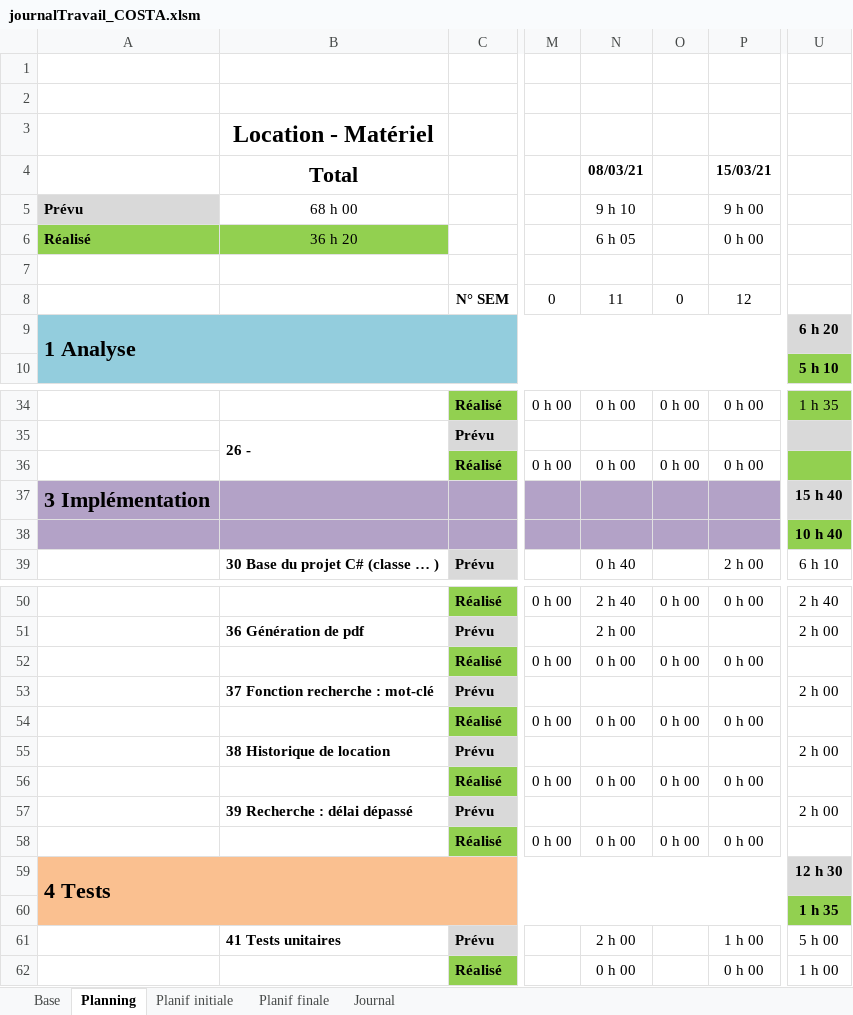
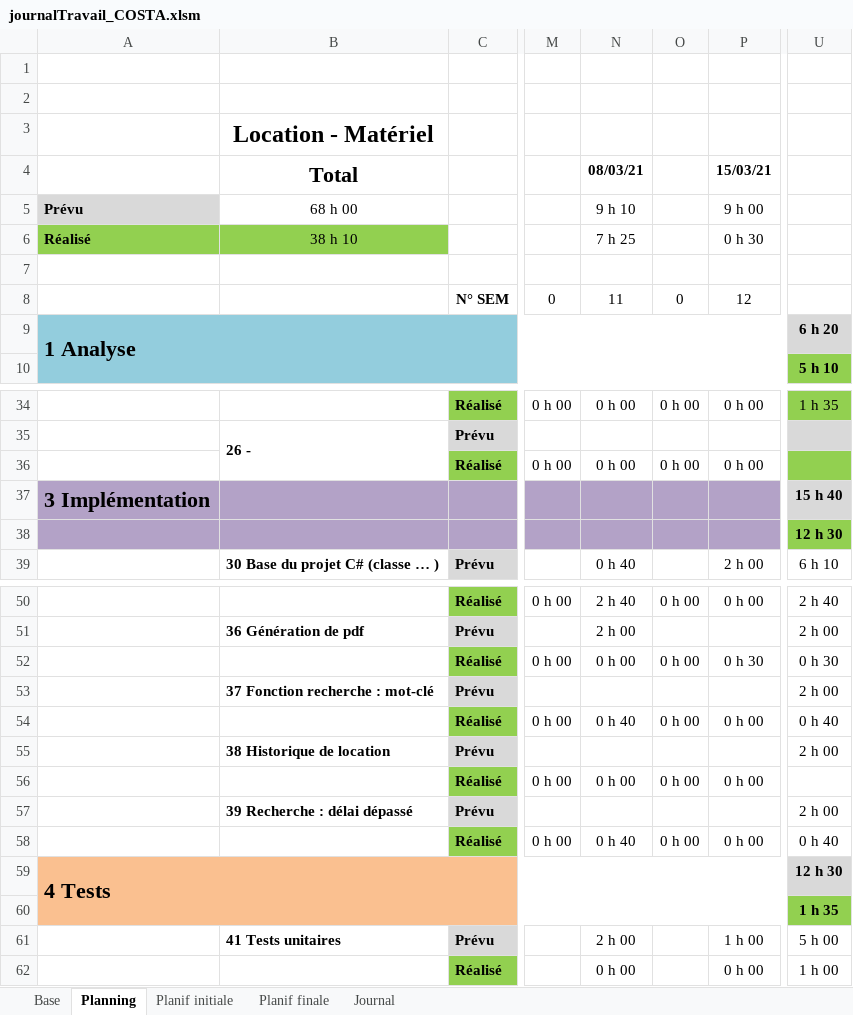
Before and after one commit to AhVen98/gestionStocks_preTPI, an Excel workbook: journalTravail_COSTA.xlsm, sheet Planning, drawn as a sheet; only a part is shown, gaps mark what is left out; values as stored, in another font and other column widths than the file's, no borders; conditional formats not drawn; the diff names each change by its address in the sheet, - before the commit and + after, or states it on an @@ line.

```diff
--- a/journalTravail_COSTA.xlsm (sheet Planning)
+++ b/journalTravail_COSTA.xlsm (sheet Planning)
-B6 (Total): 36 h 20
+B6 (Total): 38 h 10
-N6 (08/03/21): 6 h 05
+N6 (08/03/21): 7 h 25
-P6 (15/03/21): 0 h 00
+P6 (15/03/21): 0 h 30
-U38: 10 h 40
+U38: 12 h 30
-P52 (15/03/21): 0 h 00
+P52 (15/03/21): 0 h 30
-U52: (empty)
+U52: 0 h 30
-N54 (08/03/21): 0 h 00
+N54 (08/03/21): 0 h 40
-U54: (empty)
+U54: 0 h 40
-N58 (08/03/21): 0 h 00
+N58 (08/03/21): 0 h 40
-U58: (empty)
+U58: 0 h 40
```
Also changed, not shown: sheet Journal, formulas that keep their value, 9 other files.
